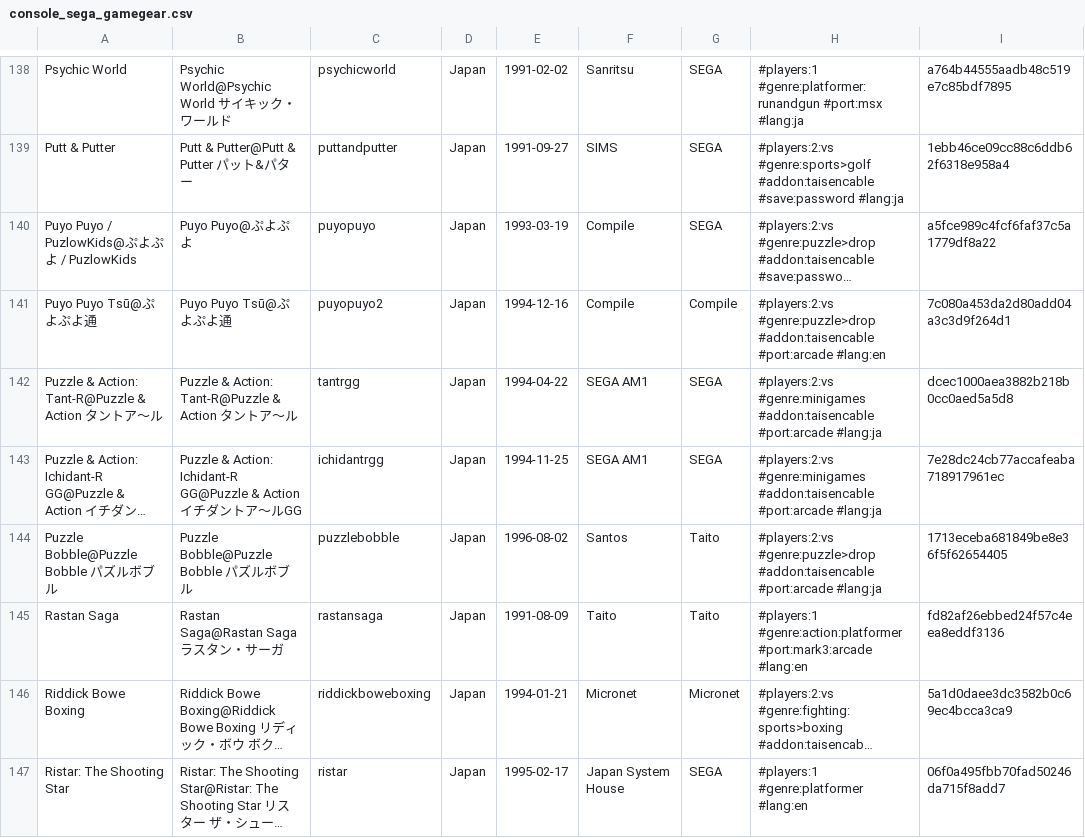
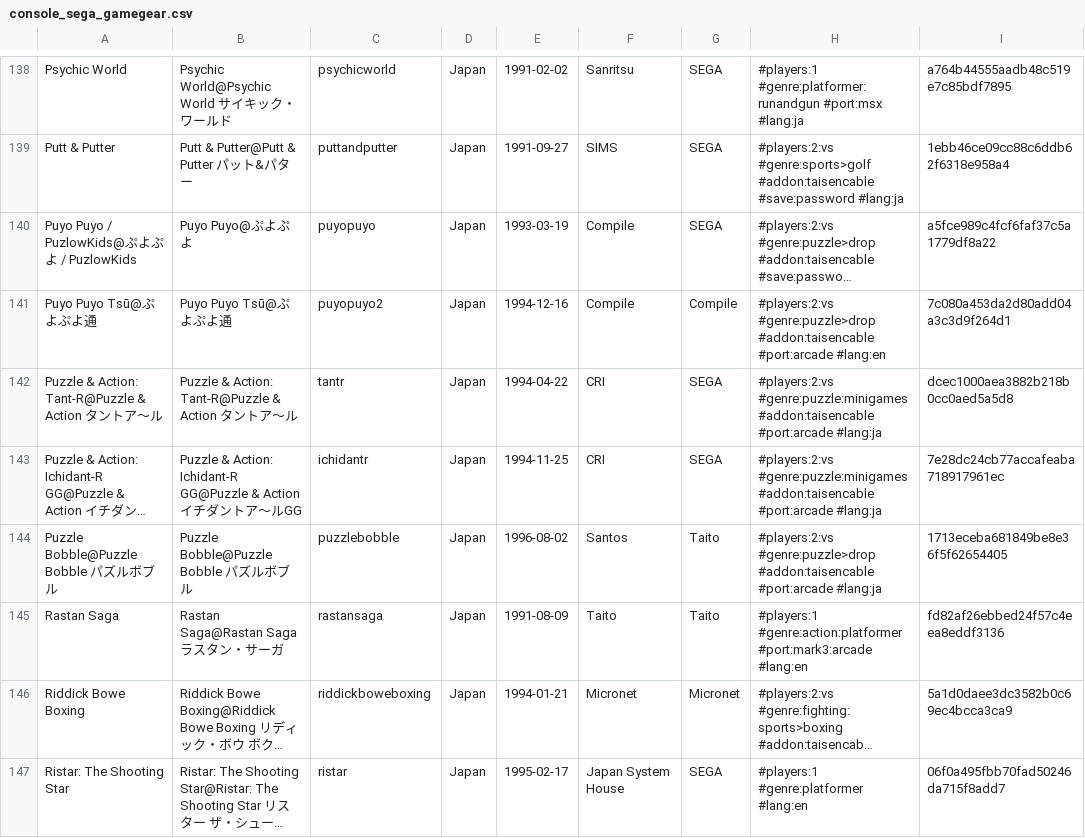
Before and after one commit to PigSaint/GameDataBase, a CSV file: console_sega_gamegear.csv, drawn as a sheet; only a part is shown, gaps mark what is left out; long unchanged cells end in …; the diff covers the shown part only; the diff names each change by its address in the sheet, - before the commit and + after, or states it on an @@ line.

Commit message:
Update console_sega_gamegear.csv

```diff
--- a/console_sega_gamegear.csv
+++ b/console_sega_gamegear.csv
-C142: tantrgg
+C142: tantr
-F142:F143: SEGA AM1
+F142:F143: CRI
-H142:H143: #players:2:vs #genre:minigames #addon:taisencable #port:arcade…
+H142:H143: #players:2:vs #genre:puzzle:minigames #addon:taisencable #port:arcade…
-C143: ichidantrgg
+C143: ichidantr
```
Also changed, not shown: 5 edited cells elsewhere in this file.
